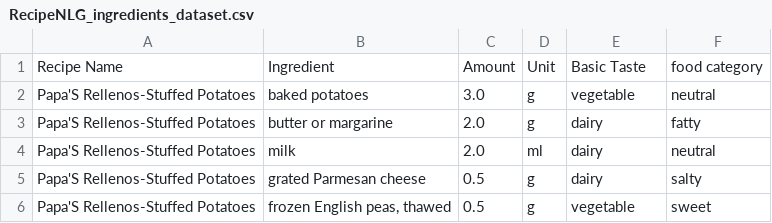
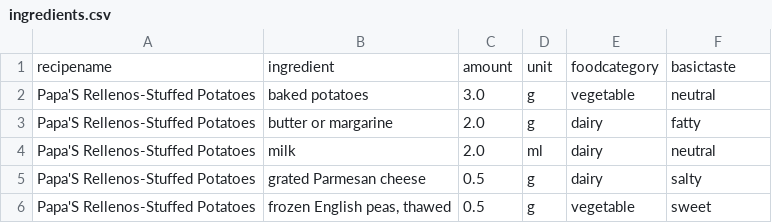
Before and after one commit to Barathaner/Case-Based-Reasoning-System-Prototyp, a CSV file: data/ingredients.csv (was data/RecipeNLG_ingredients_dataset.csv), drawn as a sheet; only a part is shown.

```diff
--- a/data/RecipeNLG_ingredients_dataset.csv
+++ b/data/ingredients.csv
@@ -1,2 +1,2 @@
-Recipe Name,Ingredient,Amount,Unit,Basic Taste,food category
+recipename,ingredient,amount,unit,foodcategory,basictaste
 Papa'S Rellenos-Stuffed Potatoes,baked potatoes,3.0,g,vegetable,neutral
```
Also changed, not shown: 9 other files.
